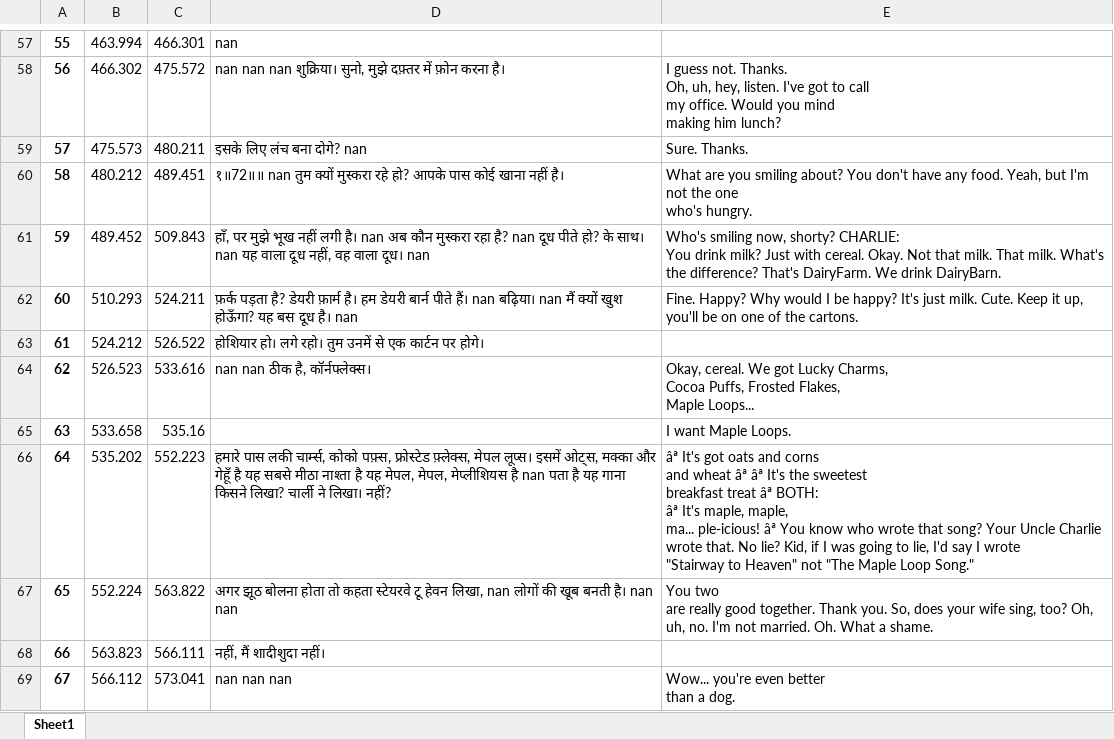
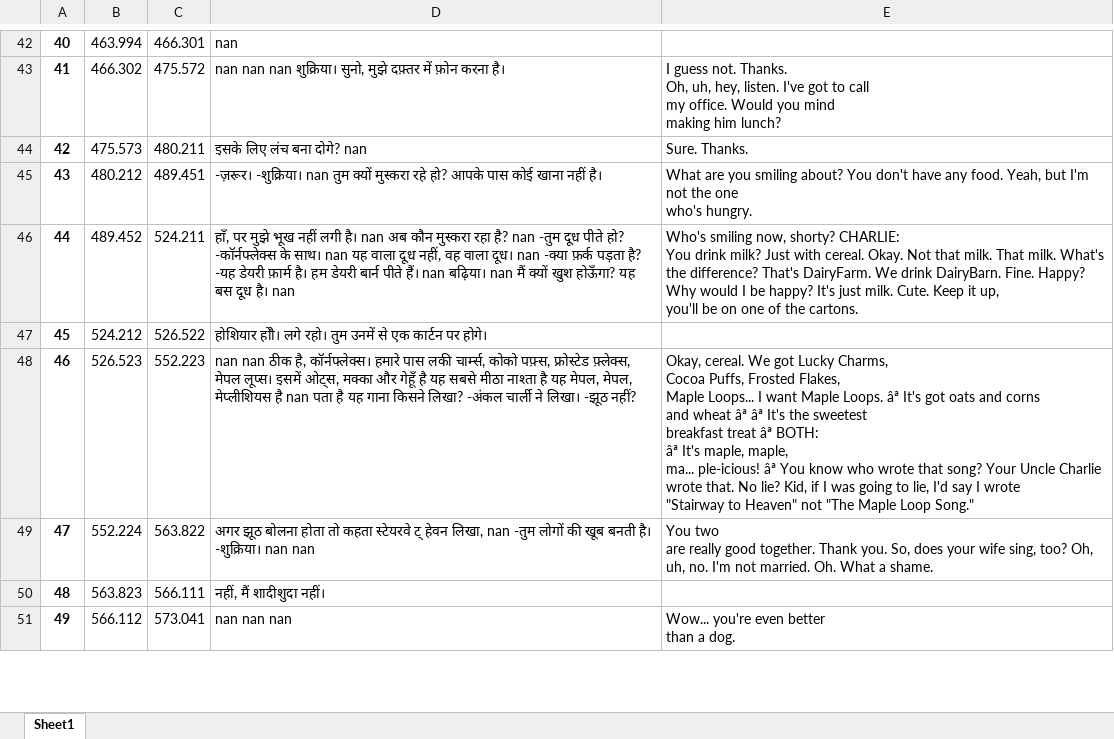
Before and after one commit to sannny/Netflix-Image-Subtitle-Crawler, an Excel workbook: Screenshots/pilot_ep_1_final_script.xlsx, sheet Sheet1, drawn as a sheet; only a part is shown, gaps mark what is left out; values as stored, in another font and other column widths than the file's, no borders; removed rows and columns are numbered as before the commit, all else as after; ↵ is a line break in a cell; the diff covers the shown part only; the diff names each change by its address in the sheet, - before the commit and + after, or states it on an @@ line.

```diff
--- a/Screenshots/pilot_ep_1_final_script.xlsx (sheet Sheet1)
+++ b/Screenshots/pilot_ep_1_final_script.xlsx (sheet Sheet1)
@@ column A renumbered from row 4 down @@
-D45: १॥72॥॥ nan तुम…
+D45: -ज़रूर। -शुक्रिया। nan तुम…
-C46: 509.843
+C46: 524.211
-D46: …है? nan दूध पीते हो? के साथ। nan यह वाला दूध नहीं, वह वाला दूध। nan
+D46: …है? nan -तुम दूध पीते हो? -कॉर्नफ्लेक्स के साथ। nan यह वाला दूध नहीं, वह वाला दूध। nan -क्या फ़र्क पड़ता है? -यह डेयरी फ़ार्म है। हम डेयरी बार्न पीते हैं। nan बढ़िया। nan मैं क्यों खुश होऊँगा? यह बस दूध है। nan
-E46: …drink DairyBarn.
+E46: …drink DairyBarn. Fine. Happy? Why would I be happy? It's just milk. Cute. Keep it up, ↵ you'll be on one of the cartons.
-row 62: 60 | 510.293 | 524.211 | फ़र्क पड़ता है? डेयरी फ़ार्म है। हम डेयरी बार्न पीते हैं। nan बढ़िया। nan मैं क्यों खुश होऊँगा? यह बस दूध है। nan | Fine. Happy? Why would I be happy? It's just milk. Cute. Keep it up, ↵ you'll be on one of the cartons.
-D47: होशियार हो। लगे रहो।…
+D47: होशियार होौ। लगे रहो।…
-C48: 533.616
+C48: 552.223
-D48: …है, कॉर्नफ्लेक्स।
+D48: …है, कॉर्नफ्लेक्स। हमारे पास लकी चार्म्स, कोको पफ़्स, फ्रोस्टेड फ़्लेक्स, मेपल लूप्स। इसमें ओट्स, मक्का और गेहूँ है यह सबसे मीठा नाश्ता है यह मेपल, मेपल, मेप्लीशियस है nan पता है यह गाना किसने लिखा? -अंकल चार्ली ने लिखा। -झूठ नहीं?
-E48: …Maple Loops...
+E48: …Maple Loops... I want Maple Loops. âª It's got oats and corns ↵ and wheat âª âª It's the sweetest ↵ breakfast treat âª BOTH: ↵ âª It's maple, maple, ↵ ma... ple-icious! âª You know who wrote that song? Your Uncle Charlie wrote that. No lie? Kid, if I was going to lie, I'd say I wrote ↵ "Stairway to Heaven" not "The Maple Loop Song."
-row 65: 63 | 533.658 | 535.16 |  | I want Maple Loops.
-row 66: 64 | 535.202 | 552.223 | हमारे पास लकी चार्म्स, कोको पफ़्स, फ्रोस्टेड फ़्लेक्स, मेपल लूप्स। इसमें ओट्स, मक्का और गेहूँ है यह सबसे मीठा नाश्ता है यह मेपल, मेपल, मेप्लीशियस है nan पता है यह गाना किसने लिखा? चार्ली ने लिखा। नहीं? | âª It's got oats and corns ↵ and wheat âª âª It's the sweetest ↵ breakfast treat âª BOTH: ↵ âª It's maple, maple, ↵ ma... ple-icious! âª You know who wrote that song? Your Uncle Charlie wrote that. No lie? Kid, if I was going to lie, I'd say I wrote ↵ "Stairway to Heaven" not "The Maple Loop Song."
-D49: …कहता स्टेयरवे टू हेवन लिखा, nan लोगों की खूब बनती है। nan nan
+D49: …कहता स्टेयरवे ट्‌ हेवन लिखा, nan -तुम लोगों की खूब बनती है। -शुक्रिया। nan nan
```
Also changed, not shown: 3 added rows, 36 removed rows and 78 edited cells elsewhere in this sheet, 2 other files.
